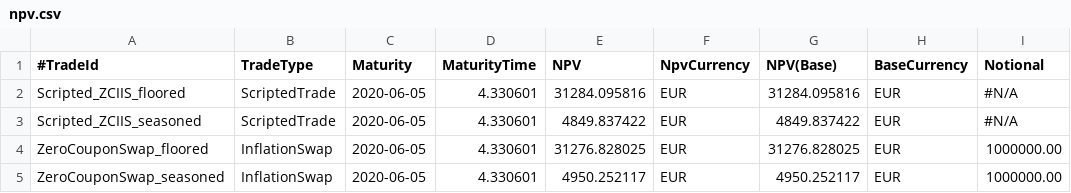
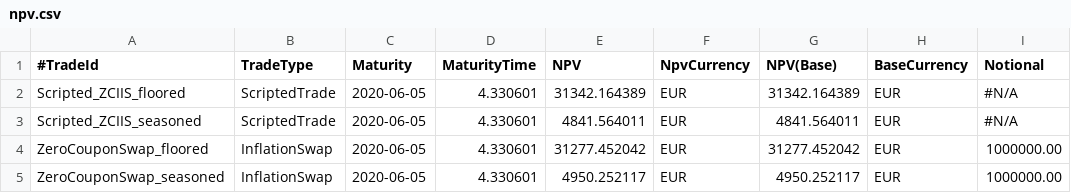
Before and after one commit to OpenSourceRisk/Engine, a CSV file: Examples/ScriptedTrade/ExpectedOutput/Inflation/npv.csv, drawn as a sheet; only a part is shown; the diff names each change by its address in the sheet, - before the commit and + after, or states it on an @@ line.

```diff
--- a/Examples/ScriptedTrade/ExpectedOutput/Inflation/npv.csv
+++ b/Examples/ScriptedTrade/ExpectedOutput/Inflation/npv.csv
-E2 (NPV): 31284.095816
+E2 (NPV): 31342.164389
-G2 (NPV(Base)): 31284.095816
+G2 (NPV(Base)): 31342.164389
-E3 (NPV): 4849.837422
+E3 (NPV): 4841.564011
-G3 (NPV(Base)): 4849.837422
+G3 (NPV(Base)): 4841.564011
-E4 (NPV): 31276.828025
+E4 (NPV): 31277.452042
-G4 (NPV(Base)): 31276.828025
+G4 (NPV(Base)): 31277.452042
```
Also changed, not shown: Examples/ScriptedTrade/ExpectedOutput/Inflation/flows.csv, 26 other files.
